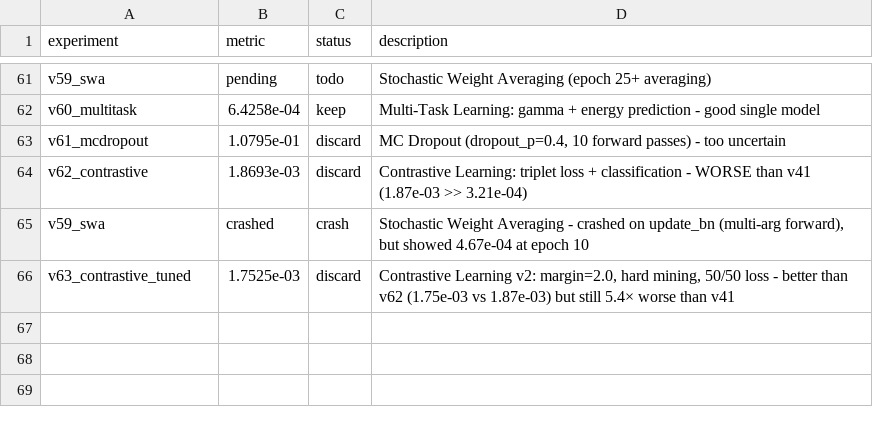
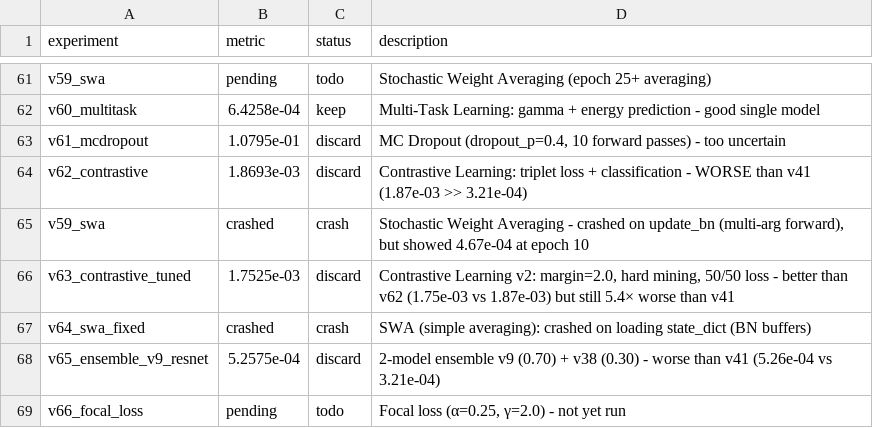
Before and after one commit to vvsotnikov/astro-bench, a TSV file: submissions/haiku-gamma-mar9-v3/results.tsv, drawn as a sheet; only a part is shown, gaps mark what is left out; the diff names each change by its address in the sheet, - before the commit and + after, or states it on an @@ line.

```diff
--- a/submissions/haiku-gamma-mar9-v3/results.tsv
+++ b/submissions/haiku-gamma-mar9-v3/results.tsv
+row 67: v64_swa_fixed | crashed | crash | SWA (simple averaging): crashed on loading state_dict (BN buffers)
+row 68: v65_ensemble_v9_resnet | 5.2575e-04 | discard | 2-model ensemble v9 (0.70) + v38 (0.30) - worse than v41 (5.26e-04 vs 3.21e-04)
+row 69: v66_focal_loss | pending | todo | Focal loss (α=0.25, γ=2.0) - not yet run
```
Also changed, not shown: 6 other files.
